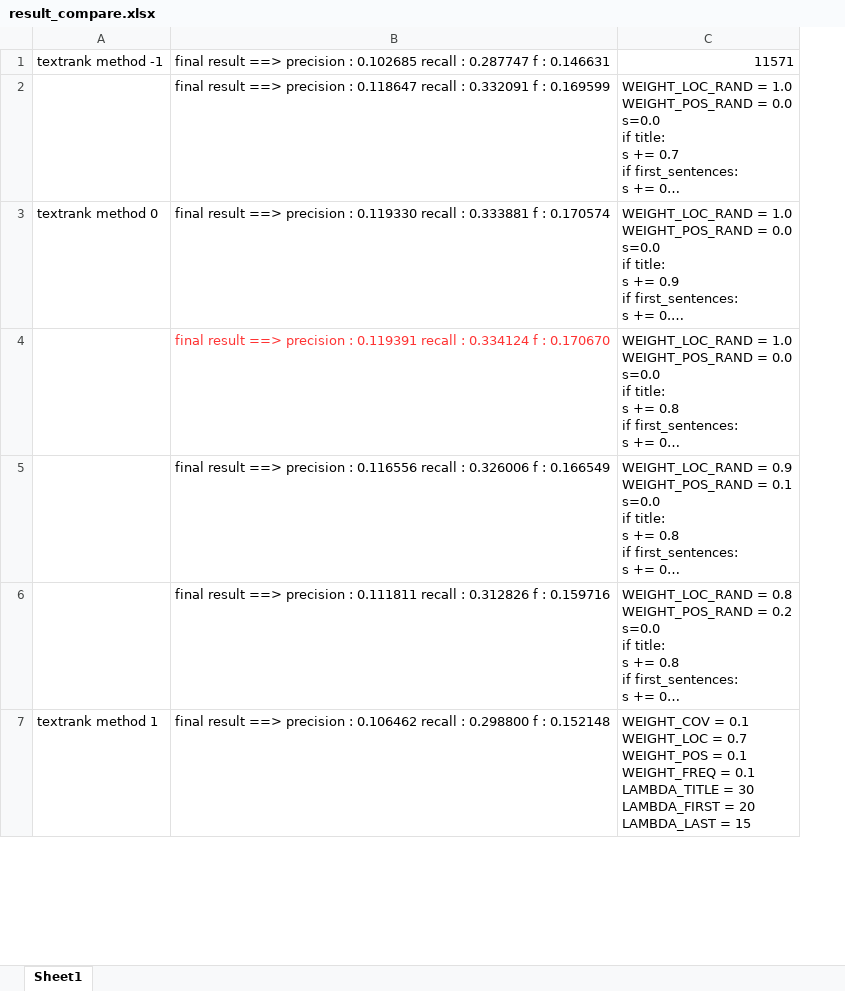
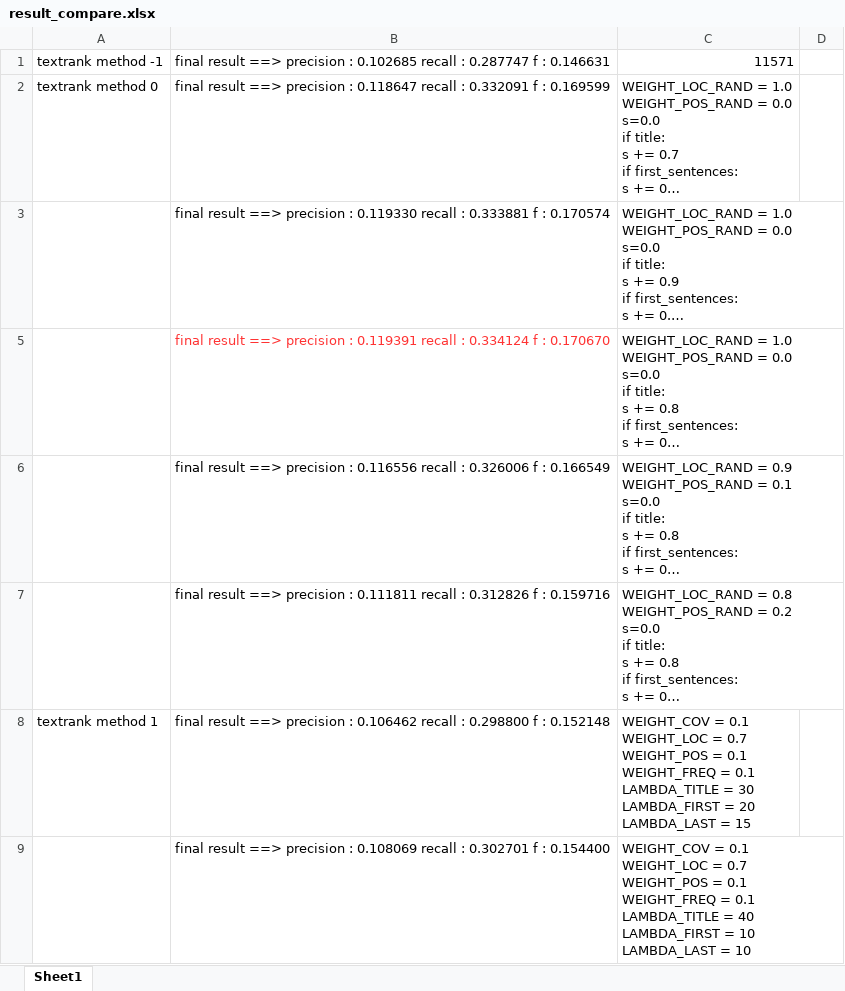
Before and after one commit to lestat23henry/news_textrank, an Excel workbook: result_compare.xlsx, sheet Sheet1, drawn as a sheet; only a part is shown; long unchanged cells end in …; values as stored, in another font and other column widths than the file's, no borders; addresses are those after the commit; ↵ is a line break in a cell; the diff covers the shown part only; the diff names each change by its address in the sheet, - before the commit and + after, or states it on an @@ line.

Commit message:
add more results to compare

```diff
--- a/result_compare.xlsx (sheet Sheet1)
+++ b/result_compare.xlsx (sheet Sheet1)
+column D, empty
-A2: (empty)
+A2: textrank method 0
-A3: textrank method 0
+A3: (empty)
+row 9:  | final result ==> precision : 0.108069 recall : 0.302701 f : 0.154400 | WEIGHT_COV = 0.1 ↵ WEIGHT_LOC = 0.7 ↵ WEIGHT_POS = 0.1 ↵ WEIGHT_FREQ = 0.1 ↵ LAMBDA_TITLE = 40 ↵ LAMBDA_FIRST = 10 ↵ LAMBDA_LAST = 10
```
Also changed, not shown: 19 added rows elsewhere in this sheet, hidden cells, 1 other file.
